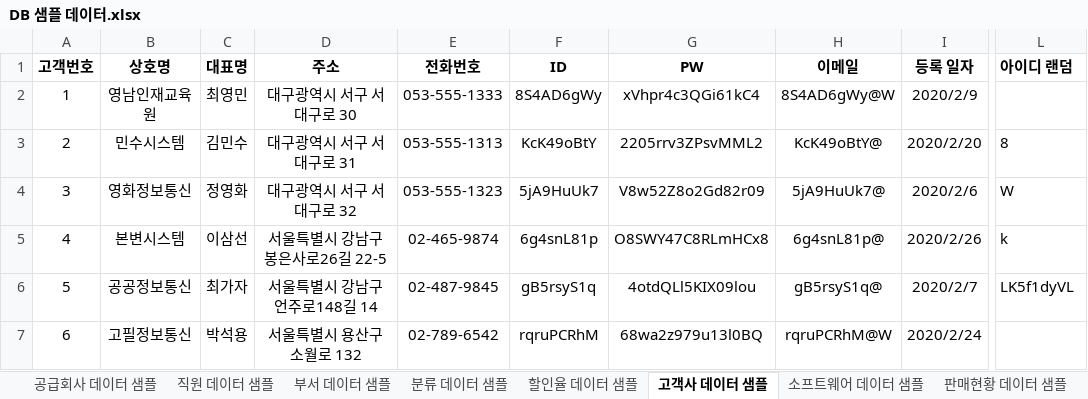
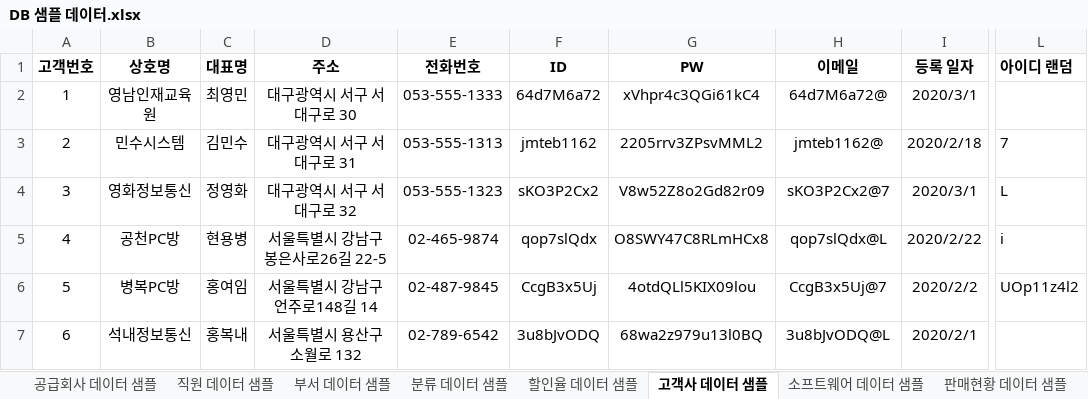
Before and after one commit to DaeguIT-MinSuKim/yi_java3st_1team, an Excel workbook: document/sample_data/DB 샘플 데이터.xlsx, sheet 고객사 데이터 샘플, drawn as a sheet; only a part is shown, gaps mark what is left out; values as stored, in another font and other column widths than the file's, no borders; the diff covers the shown part only; the diff names each change by its address in the sheet, - before the commit and + after, or states it on an @@ line.

```diff
--- a/document/sample_data/DB 샘플 데이터.xlsx (sheet 고객사 데이터 샘플)
+++ b/document/sample_data/DB 샘플 데이터.xlsx (sheet 고객사 데이터 샘플)
-F2 (ID): 8S4AD6gWy
+F2 (ID): 64d7M6a72
-H2 (이메일): 8S4AD6gWy@W
+H2 (이메일): 64d7M6a72@
-I2 (등록 일자): 2020/2/9
+I2 (등록 일자): 2020/3/1
-F3 (ID): KcK49oBtY
+F3 (ID): jmteb1162
-H3 (이메일): KcK49oBtY@
+H3 (이메일): jmteb1162@
-I3 (등록 일자): 2020/2/20
+I3 (등록 일자): 2020/2/18
-L3 (아이디 랜덤): 8
+L3 (아이디 랜덤): 7
-F4 (ID): 5jA9HuUk7
+F4 (ID): sKO3P2Cx2
-H4 (이메일): 5jA9HuUk7@
+H4 (이메일): sKO3P2Cx2@7
-I4 (등록 일자): 2020/2/6
+I4 (등록 일자): 2020/3/1
-L4 (아이디 랜덤): W
+L4 (아이디 랜덤): L
-B5 (상호명): 본변시스템
+B5 (상호명): 공천PC방
-C5 (대표명): 이삼선
+C5 (대표명): 현용병
-F5 (ID): 6g4snL81p
+F5 (ID): qop7slQdx
-H5 (이메일): 6g4snL81p@
+H5 (이메일): qop7slQdx@L
-I5 (등록 일자): 2020/2/26
+I5 (등록 일자): 2020/2/22
-L5 (아이디 랜덤): k
+L5 (아이디 랜덤): i
-B6 (상호명): 공공정보통신
+B6 (상호명): 병복PC방
-C6 (대표명): 최가자
+C6 (대표명): 홍여임
-F6 (ID): gB5rsyS1q
+F6 (ID): CcgB3x5Uj
-H6 (이메일): gB5rsyS1q@
+H6 (이메일): CcgB3x5Uj@7
-I6 (등록 일자): 2020/2/7
+I6 (등록 일자): 2020/2/2
-L6 (아이디 랜덤): LK5f1dyVL
+L6 (아이디 랜덤): UOp11z4l2
-B7 (상호명): 고필정보통신
+B7 (상호명): 석내정보통신
-C7 (대표명): 박석용
+C7 (대표명): 홍복내
-F7 (ID): rqruPCRhM
+F7 (ID): 3u8bJvODQ
-H7 (이메일): rqruPCRhM@W
+H7 (이메일): 3u8bJvODQ@L
-I7 (등록 일자): 2020/2/24
+I7 (등록 일자): 2020/2/1
```
Also changed, not shown: 206 edited cells elsewhere in this sheet, sheet 판매현황 데이터 샘플, sheet 소프트웨어 데이터 샘플, sheet 부서 데이터 샘플, sheet 직원 데이터 샘플, 9 other files.
